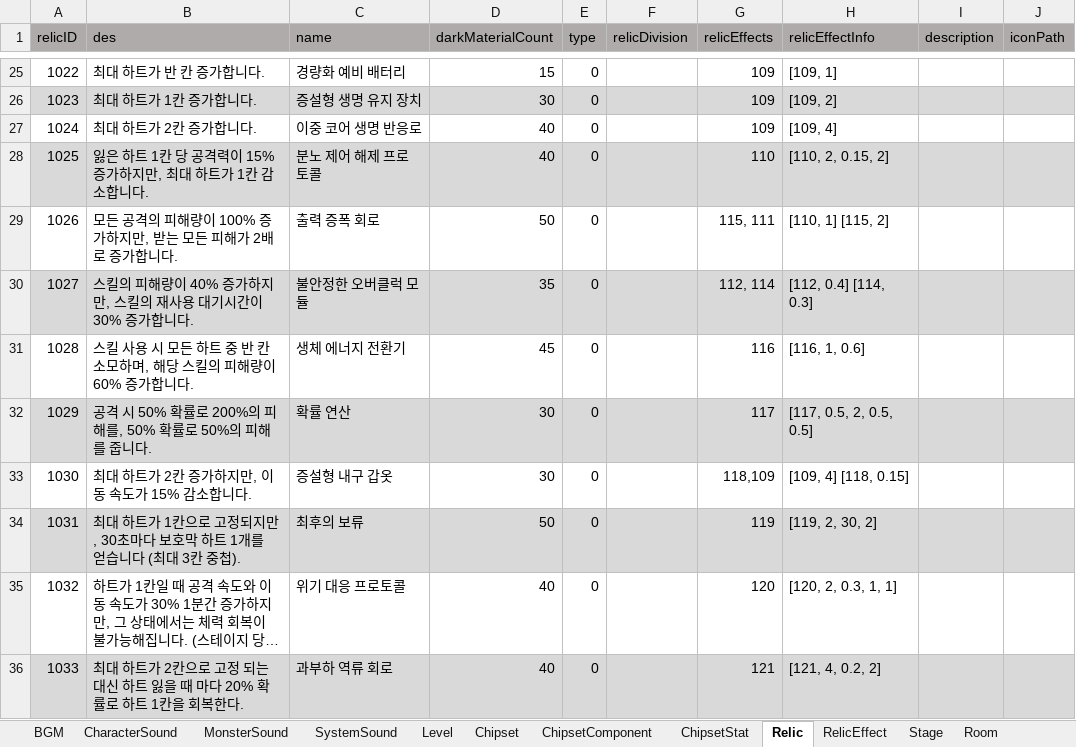
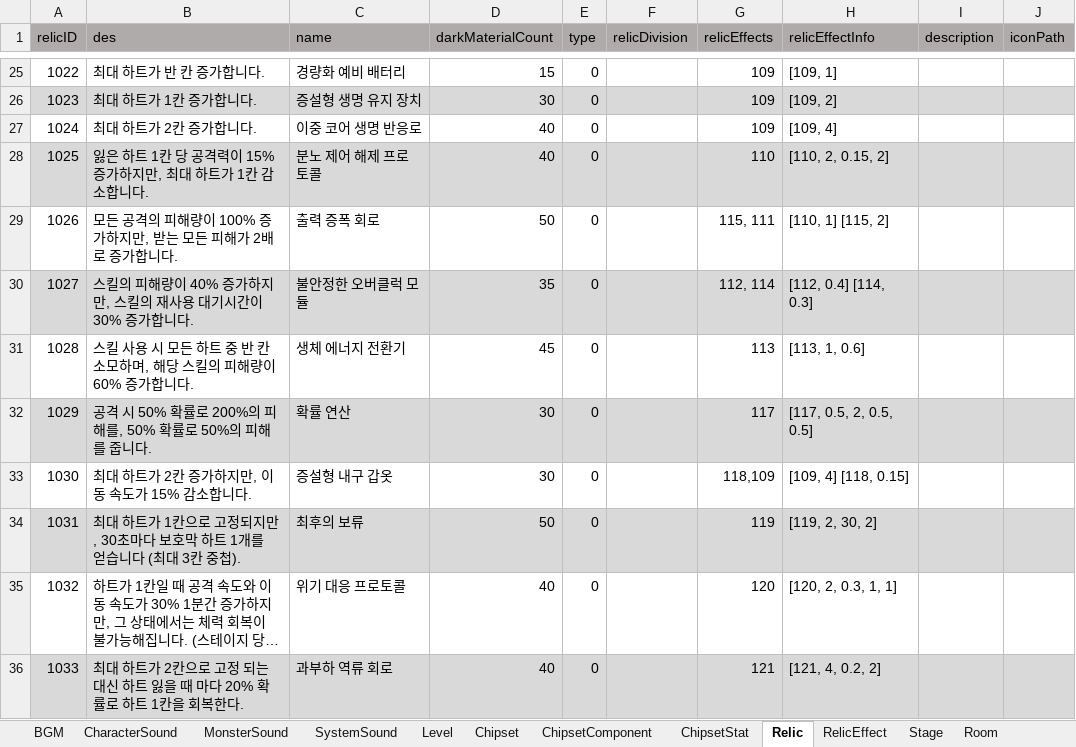
Before and after one commit to coil38/2025-2_Space, an Excel workbook: 데이터 테이블.xlsm, sheet Relic, drawn as a sheet; only a part is shown, gaps mark what is left out; long unchanged cells end in …; values as stored, in another font and other column widths than the file's, no borders; the diff names each change by its address in the sheet, - before the commit and + after, or states it on an @@ line.

```diff
--- a/데이터 테이블.xlsm (sheet Relic)
+++ b/데이터 테이블.xlsm (sheet Relic)
-G31 (relicEffects): 116
+G31 (relicEffects): 113
-H31 (relicEffectInfo): [116, 1, 0.6]
+H31 (relicEffectInfo): [113, 1, 0.6]
```
Also changed, not shown: sheet RelicEffect.
